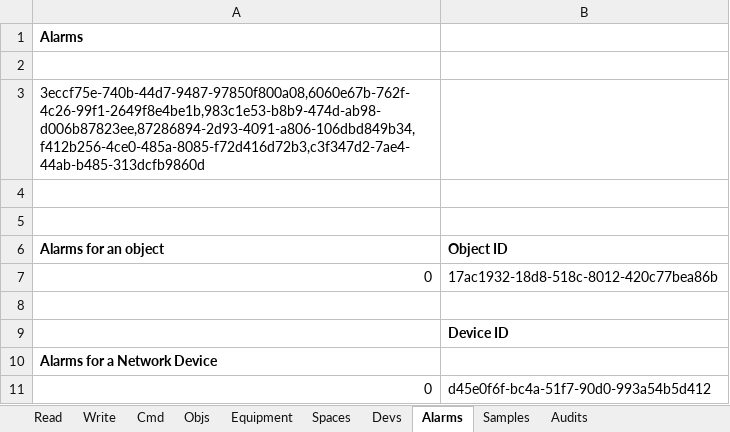
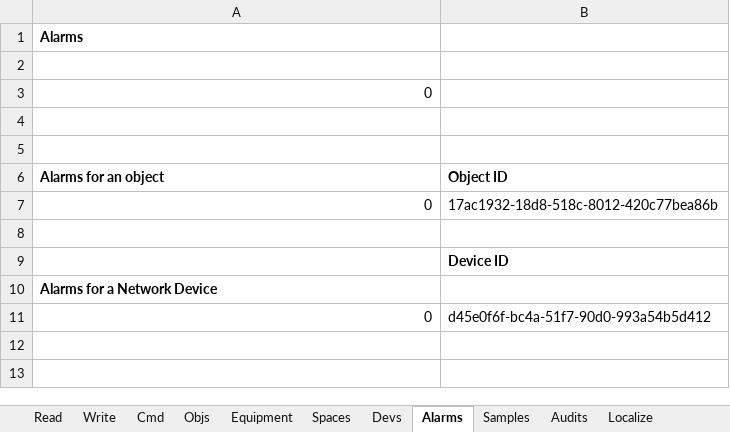
Before and after one commit to jci-metasys/basic-services-dotnet, an Excel workbook: MetasysServicesComExampleApp/MetasysApiTest.xlsm, sheet Alarms, drawn as a sheet; values as stored, in another font and other column widths than the file's, no borders; the diff names each change by its address in the sheet, - before the commit and + after, or states it on an @@ line.

Commit message:
- Added new static class ResoureManager - Removed previous class Localization - Implemented static methods Localize, GetCommandEnumSet, GetObjectTypeEnumSet - Modified MetasysApiTest.xslm in order to test the new methods

```diff
--- a/MetasysServicesComExampleApp/MetasysApiTest.xlsm (sheet Alarms)
+++ b/MetasysServicesComExampleApp/MetasysApiTest.xlsm (sheet Alarms)
+sheet tab: Localize
-A3 (Alarms for an object): 3eccf75e-740b-44d7-9487-97850f800a08,6060e67b-762f-4c26-99f1-2649f8e4be1b,983c1e53-b8b9-474d-ab98-d006b87823ee,87286894-2d93-4091-a806-106dbd849b34,f412b256-4ce0-485a-8085-f72d416d72b3,c3f347d2-7ae4-44ab-b485-313dcfb9860d
+A3 (Alarms for an object): 0
```
Also changed, not shown: 13 other files.
